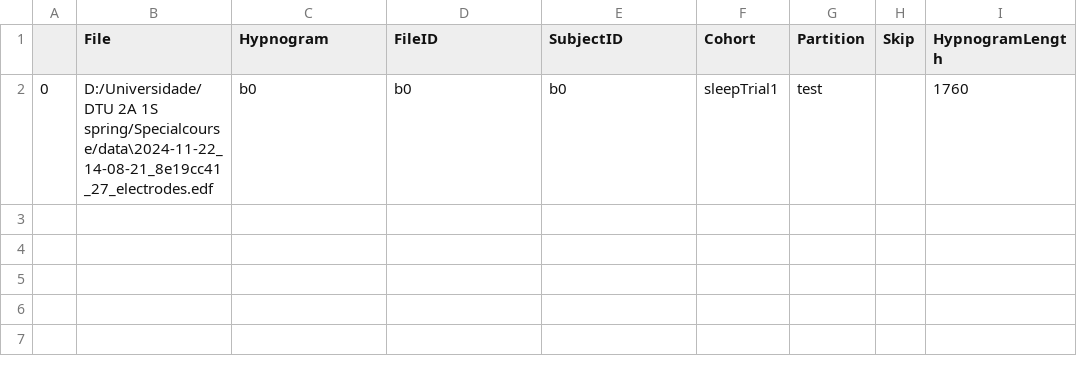
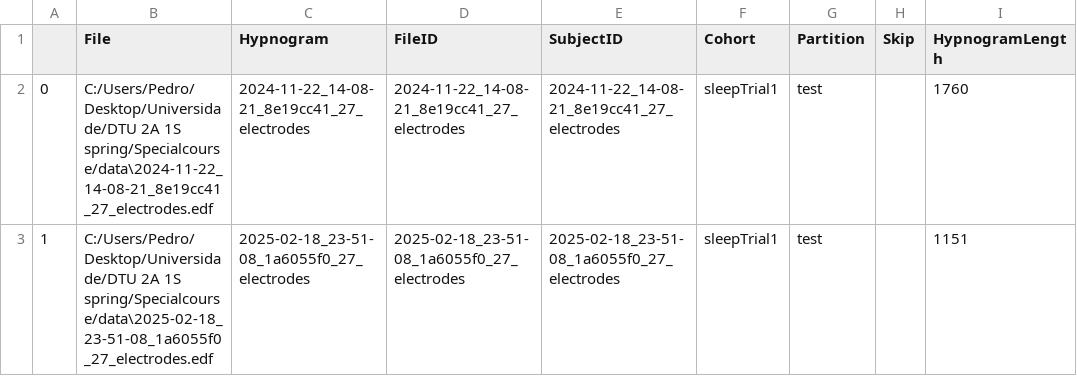
Before and after one commit to pplvieira/deep-sleep-pytorch-forked, a CSV file: data/processed/csv/sleepTrial1.csv, drawn as a sheet.

```diff
--- a/data/processed/csv/sleepTrial1.csv
+++ b/data/processed/csv/sleepTrial1.csv
@@ -1,2 +1,3 @@
 ,File,Hypnogram,FileID,SubjectID,Cohort,Partition,Skip,HypnogramLength
-0,D:/Universidade/DTU 2A 1S spring/Specialcourse/data\2024-11-22_14-08-21_8e19cc41_27_electrodes.edf,b0,b0,b0,sleepTrial1,test,,1760
+0,C:/Users/Pedro/Desktop/Universidade/DTU 2A 1S spring/Specialcourse/data\2024-11-22_14-08-21_8e19cc41_27_electrodes.edf,2024-11-22_14-08-21_8e19cc41_27_electrodes,2024-11-22_14-08-21_8e19cc41_27_electrodes,2024-11-22_14-08-21_8e19cc41_27_electrodes,sleepTrial1,test,,1760
+1,C:/Users/Pedro/Desktop/Universidade/DTU 2A 1S spring/Specialcourse/data\2025-02-18_23-51-08_1a6055f0_27_electrodes.edf,2025-02-18_23-51-08_1a6055f0_27_electrodes,2025-02-18_23-51-08_1a6055f0_27_electrodes,2025-02-18_23-51-08_1a6055f0_27_electrodes,sleepTrial1,test,,1151
```
Also changed, not shown: 9 other files.
